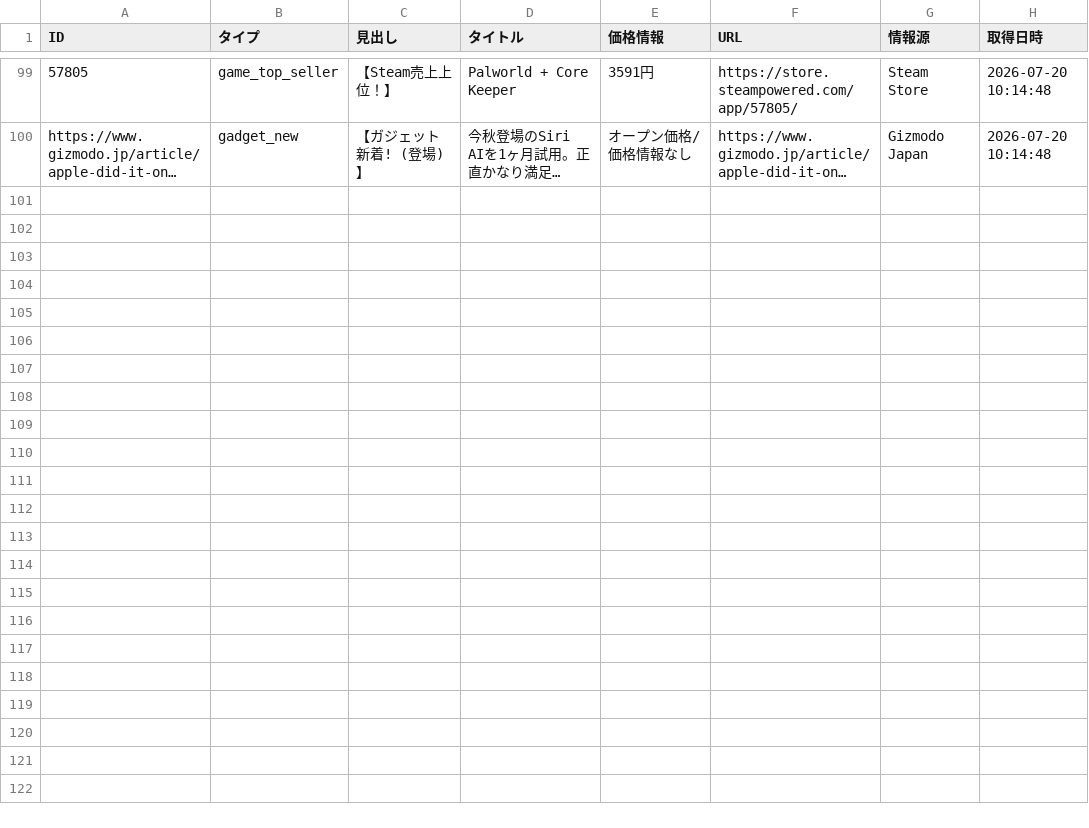
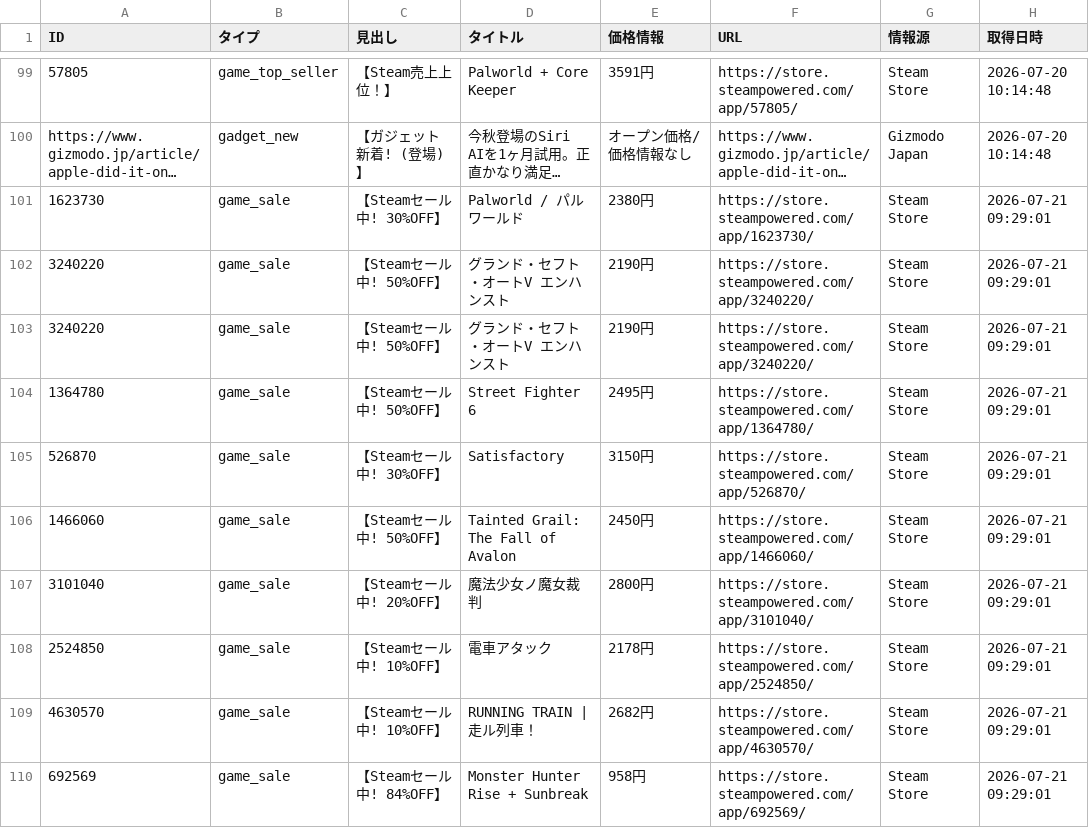
Before and after one commit to Tellurium-App/daily-trendhub, a CSV file: data/trend_report.csv, drawn as a sheet; only a part is shown, gaps mark what is left out; long unchanged cells end in …; the diff covers the shown part only; the diff names each change by its address in the sheet, - before the commit and + after, or states it on an @@ line.

```diff
--- a/data/trend_report.csv
+++ b/data/trend_report.csv
+row 101: 1623730 | game_sale | 【Steamセール中! 30%OFF】 | Palworld / パルワールド | 2380円 | https://store.steampowered.com/app/1623730/ | Steam Store | 2026-07-21 09:29:01
+row 102: 3240220 | game_sale | 【Steamセール中! 50%OFF】 | グランド・セフト・オートV エンハンスト | 2190円 | https://store.steampowered.com/app/3240220/ | Steam Store | 2026-07-21 09:29:01
+row 103: 3240220 | game_sale | 【Steamセール中! 50%OFF】 | グランド・セフト・オートV エンハンスト | 2190円 | https://store.steampowered.com/app/3240220/ | Steam Store | 2026-07-21 09:29:01
+row 104: 1364780 | game_sale | 【Steamセール中! 50%OFF】 | Street Fighter 6 | 2495円 | https://store.steampowered.com/app/1364780/ | Steam Store | 2026-07-21 09:29:01
+row 105: 526870 | game_sale | 【Steamセール中! 30%OFF】 | Satisfactory | 3150円 | https://store.steampowered.com/app/526870/ | Steam Store | 2026-07-21 09:29:01
+row 106: 1466060 | game_sale | 【Steamセール中! 50%OFF】 | Tainted Grail: The Fall of Avalon | 2450円 | https://store.steampowered.com/app/1466060/ | Steam Store | 2026-07-21 09:29:01
+row 107: 3101040 | game_sale | 【Steamセール中! 20%OFF】 | 魔法少女ノ魔女裁判 | 2800円 | https://store.steampowered.com/app/3101040/ | Steam Store | 2026-07-21 09:29:01
+row 108: 2524850 | game_sale | 【Steamセール中! 10%OFF】 | 電車アタック | 2178円 | https://store.steampowered.com/app/2524850/ | Steam Store | 2026-07-21 09:29:01
+row 109: 4630570 | game_sale | 【Steamセール中! 10%OFF】 | RUNNING TRAIN | 走ル列車！ | 2682円 | https://store.steampowered.com/app/4630570/ | Steam Store | 2026-07-21 09:29:01
+row 110: 692569 | game_sale | 【Steamセール中! 84%OFF】 | Monster Hunter Rise + Sunbreak | 958円 | https://store.steampowered.com/app/692569/ | Steam Store | 2026-07-21 09:29:01
```
Also changed, not shown: 10 added rows elsewhere in this file, 1 other file.
